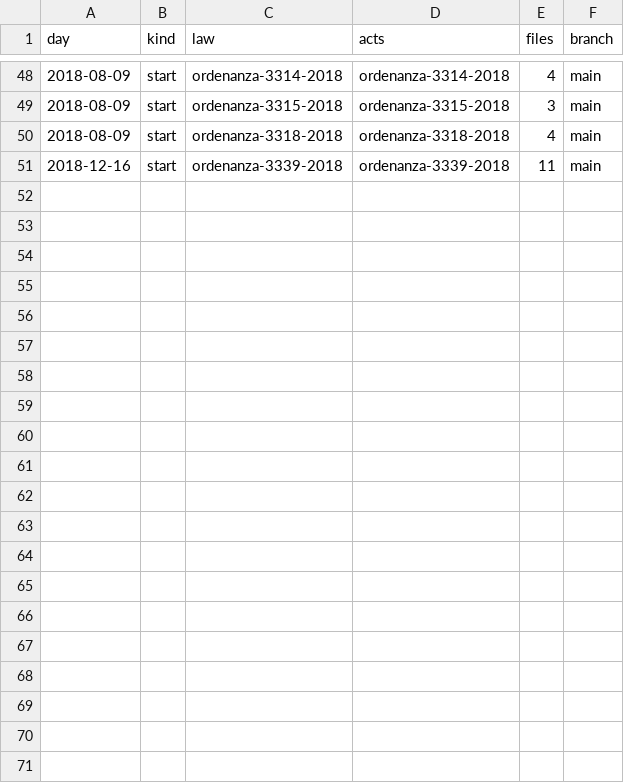
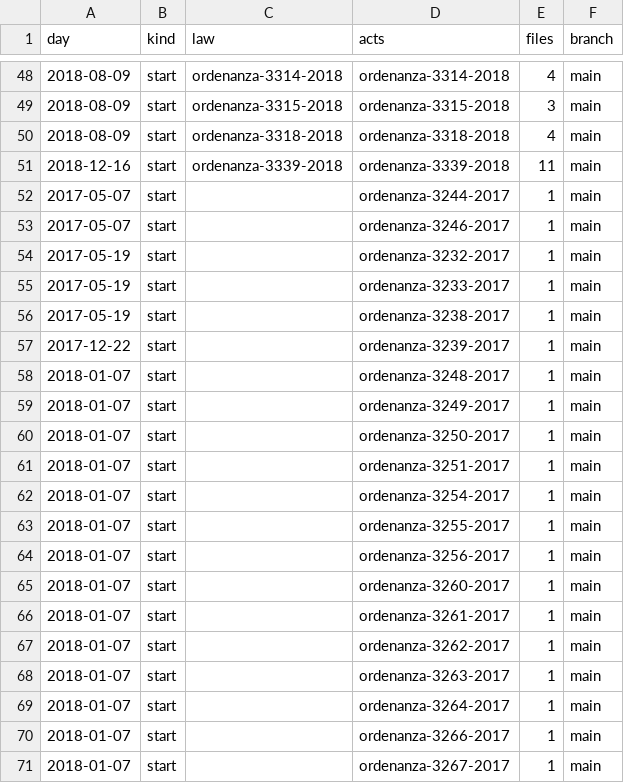
Before and after one commit to lexifina/argentina-general-viamonte-city-law, a CSV file: data/commits.csv, drawn as a sheet; only a part is shown, gaps mark what is left out; the diff names each change by its address in the sheet, - before the commit and + after, or states it on an @@ line.

Commit message:
Documentation, tables, tools and REPRODUCE.md
Appended 20 commits to 6af206962bf4; corpus sha256 6d91f95ff925e99a2b46ab78a09c543f874de5fbdc3b4b57b40e349ccf65e0be, data retrieved 2026-11-01.

```diff
--- a/data/commits.csv
+++ b/data/commits.csv
+row 52: 2017-05-07 | start |  | ordenanza-3244-2017 | 1 | main
+row 53: 2017-05-07 | start |  | ordenanza-3246-2017 | 1 | main
+row 54: 2017-05-19 | start |  | ordenanza-3232-2017 | 1 | main
+row 55: 2017-05-19 | start |  | ordenanza-3233-2017 | 1 | main
+row 56: 2017-05-19 | start |  | ordenanza-3238-2017 | 1 | main
+row 57: 2017-12-22 | start |  | ordenanza-3239-2017 | 1 | main
+row 58: 2018-01-07 | start |  | ordenanza-3248-2017 | 1 | main
+row 59: 2018-01-07 | start |  | ordenanza-3249-2017 | 1 | main
+row 60: 2018-01-07 | start |  | ordenanza-3250-2017 | 1 | main
+row 61: 2018-01-07 | start |  | ordenanza-3251-2017 | 1 | main
+row 62: 2018-01-07 | start |  | ordenanza-3254-2017 | 1 | main
+row 63: 2018-01-07 | start |  | ordenanza-3255-2017 | 1 | main
+row 64: 2018-01-07 | start |  | ordenanza-3256-2017 | 1 | main
+row 65: 2018-01-07 | start |  | ordenanza-3260-2017 | 1 | main
+row 66: 2018-01-07 | start |  | ordenanza-3261-2017 | 1 | main
+row 67: 2018-01-07 | start |  | ordenanza-3262-2017 | 1 | main
+row 68: 2018-01-07 | start |  | ordenanza-3263-2017 | 1 | main
+row 69: 2018-01-07 | start |  | ordenanza-3264-2017 | 1 | main
+row 70: 2018-01-07 | start |  | ordenanza-3266-2017 | 1 | main
+row 71: 2018-01-07 | start |  | ordenanza-3267-2017 | 1 | main
```
Also changed, not shown: 31 other files.
